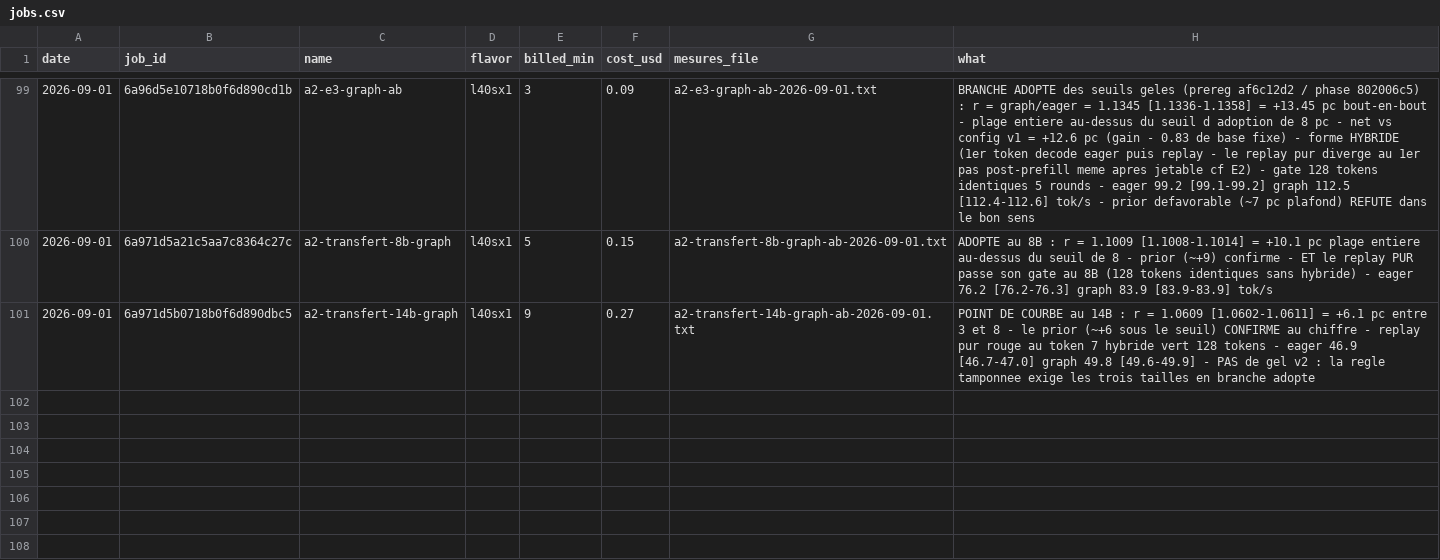
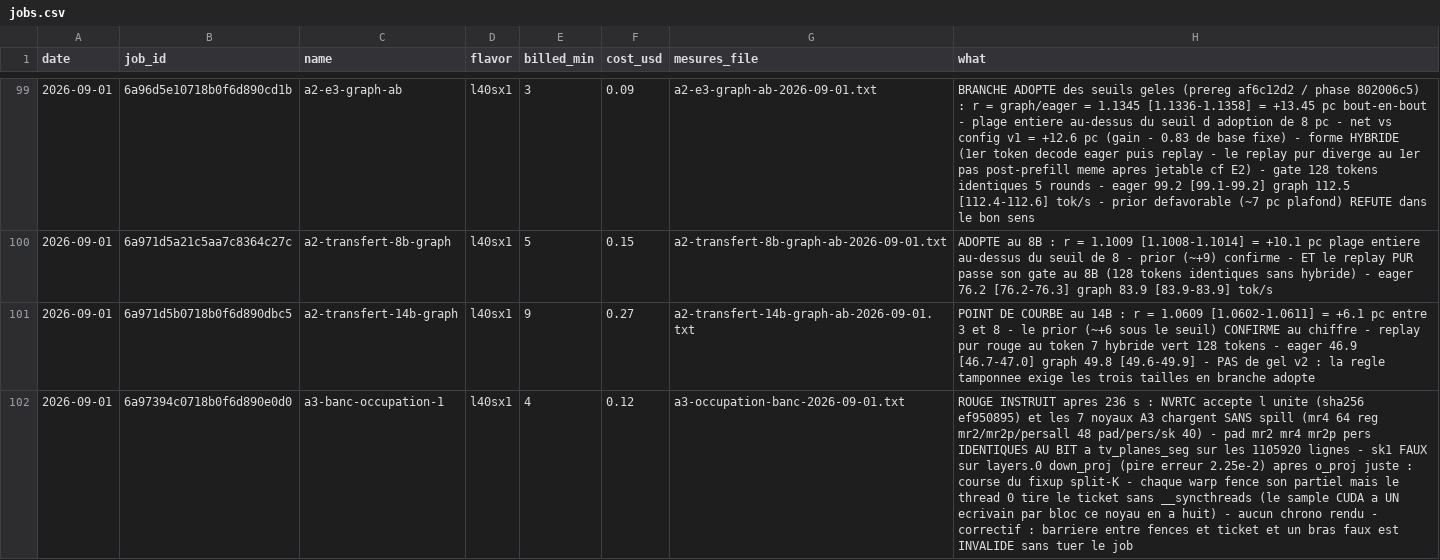
Before and after one commit to pjmalandrino/llvq, a CSV file: docs/data/jobs.csv, drawn as a sheet; only a part is shown, gaps mark what is left out; the diff names each change by its address in the sheet, - before the commit and + after, or states it on an @@ line.

```diff
--- a/docs/data/jobs.csv
+++ b/docs/data/jobs.csv
+row 102: 2026-09-01 | 6a97394c0718b0f6d890e0d0 | a3-banc-occupation-1 | l40sx1 | 4 | 0.12 | a3-occupation-banc-2026-09-01.txt | ROUGE INSTRUIT apres 236 s : NVRTC accepte l unite (sha256 ef950895) et les 7 noyaux A3 chargent SANS spill (mr4 64 reg mr2/mr2p/persall 48 pad/pers/sk 40) - pad mr2 mr4 mr2p pers IDENTIQUES AU BIT a tv_planes_seg sur les 1105920 lignes - sk1 FAUX sur layers.0 down_proj (pire erreur 2.25e-2) apres o_proj juste : course du fixup split-K - chaque warp fence son partiel mais le thread 0 tire le ticket sans __syncthreads (le sample CUDA a UN ecrivain par bloc ce noyau en a huit) - aucun chrono rendu - correctif : barriere entre fences et ticket et un bras faux est INVALIDE sans tuer le job
```
Also changed, not shown: 3 other files.
